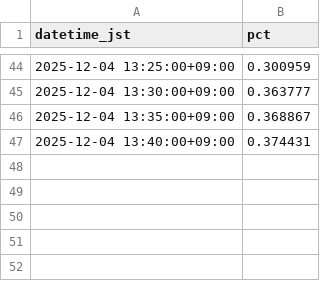
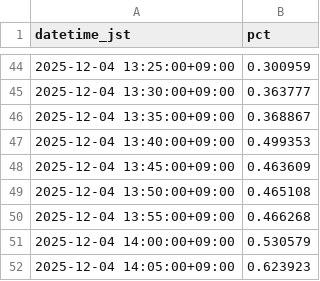
Before and after one commit to SakuraIndex/RETAIL-7, a CSV file: docs/outputs/retail_7_intraday.csv, drawn as a sheet; only a part is shown, gaps mark what is left out.

```diff
--- a/docs/outputs/retail_7_intraday.csv
+++ b/docs/outputs/retail_7_intraday.csv
@@ -46,2 +46,7 @@ datetime_jst,pct
 2025-12-04 13:35:00+09:00,0.368867
-2025-12-04 13:40:00+09:00,0.374431
+2025-12-04 13:40:00+09:00,0.499353
+2025-12-04 13:45:00+09:00,0.463609
+2025-12-04 13:50:00+09:00,0.465108
+2025-12-04 13:55:00+09:00,0.466268
+2025-12-04 14:00:00+09:00,0.530579
+2025-12-04 14:05:00+09:00,0.623923
```
Also changed, not shown: 5 other files.
